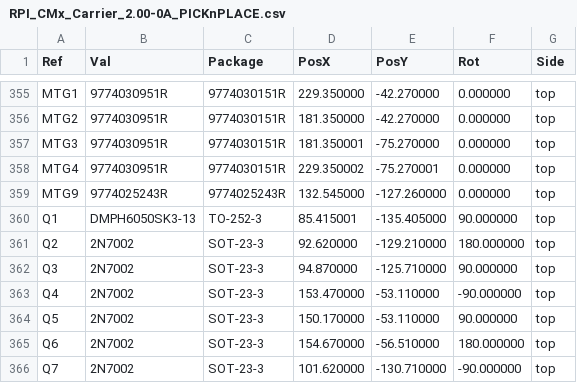
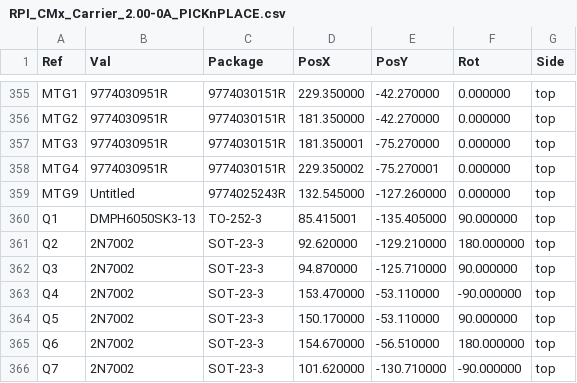
Before and after one commit to lecejeff/RPI_CMx_Carrier, a CSV file: hardware/output files/PICKnPLACE/RPI_CMx_Carrier_2.00-0A_PICKnPLACE.csv, drawn as a sheet; only a part is shown, gaps mark what is left out.

```diff
--- a/hardware/output files/PICKnPLACE/RPI_CMx_Carrier_2.00-0A_PICKnPLACE.csv
+++ b/hardware/output files/PICKnPLACE/RPI_CMx_Carrier_2.00-0A_PICKnPLACE.csv
@@ -358,3 +358,3 @@ Ref,Val,Package,PosX,PosY,Rot,Side
 "MTG4","9774030951R","9774030151R",229.350002,-75.270001,0.000000,top
-"MTG9","9774025243R","9774025243R",132.545000,-127.260000,0.000000,top
+"MTG9","Untitled","9774025243R",132.545000,-127.260000,0.000000,top
 "Q1","DMPH6050SK3-13","TO-252-3",85.415001,-135.405000,90.000000,top
```
Also changed, not shown: 31 other files.
